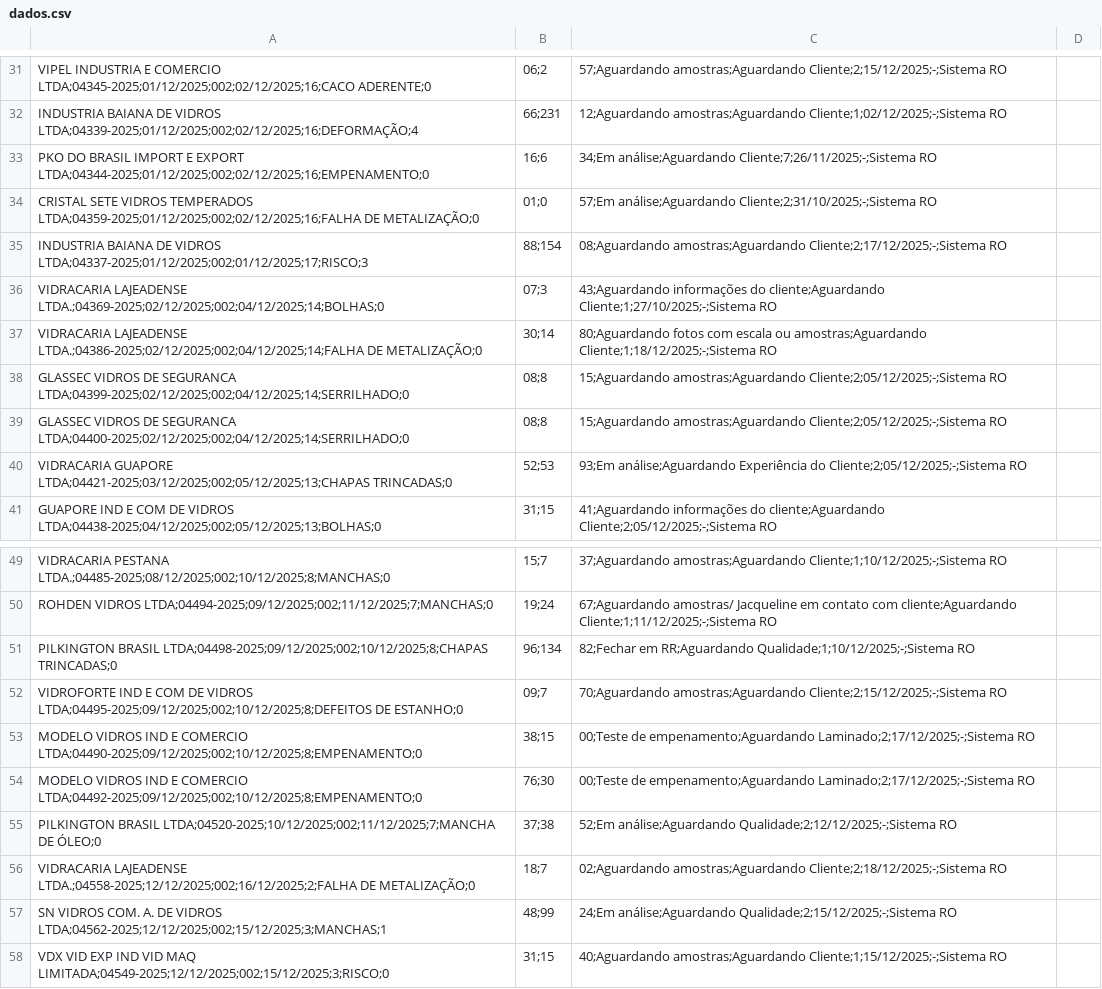
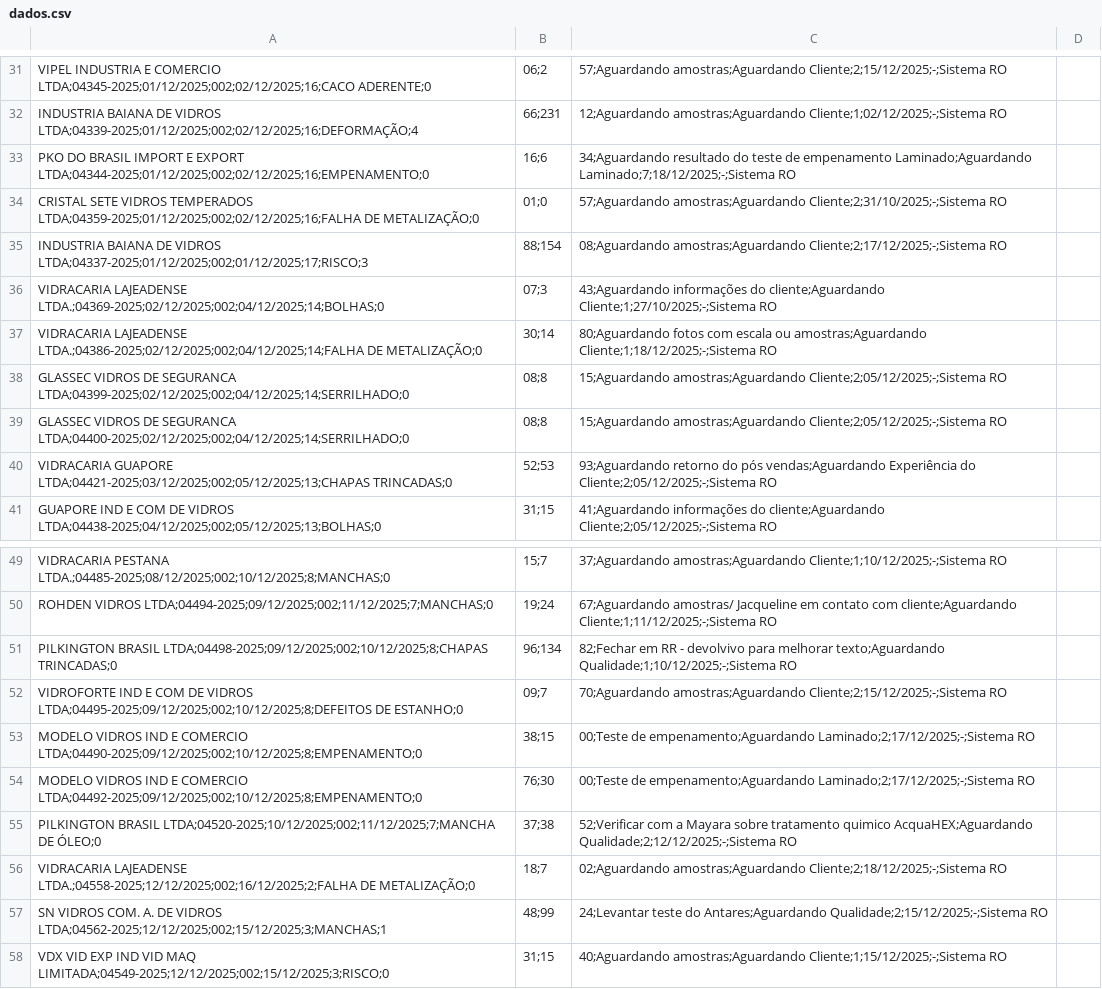
Before and after one commit to Carloscarneiro1/Dashboard, a CSV file: dados.csv, drawn as a sheet; only a part is shown, gaps mark what is left out; the diff covers the shown part only.

```diff
--- a/dados.csv
+++ b/dados.csv
@@ -32,4 +32,4 @@ VIPEL INDUSTRIA E COMERCIO LTDA;04345-2025;01/12/2025;002;02/12/2025;16;CACO ADE
 INDUSTRIA BAIANA DE VIDROS LTDA;04339-2025;01/12/2025;002;02/12/2025;16;DEFORMAÇÃO;4,66;231,12;Aguardando amostras;Aguardando Cliente;1;02/12/2025;-;Sistema RO
-PKO DO BRASIL IMPORT E EXPORT LTDA;04344-2025;01/12/2025;002;02/12/2025;16;EMPENAMENTO;0,16;6,34;Em análise;Aguardando Cliente;7;26/11/2025;-;Sistema RO
-CRISTAL SETE VIDROS TEMPERADOS LTDA;04359-2025;01/12/2025;002;02/12/2025;16;FALHA DE METALIZAÇÃO;0,01;0,57;Em análise;Aguardando Cliente;2;31/10/2025;-;Sistema RO
+PKO DO BRASIL IMPORT E EXPORT LTDA;04344-2025;01/12/2025;002;02/12/2025;16;EMPENAMENTO;0,16;6,34;Aguardando resultado do teste de empenamento Laminado;Aguardando Laminado;7;18/12/2025;-;Sistema RO
+CRISTAL SETE VIDROS TEMPERADOS LTDA;04359-2025;01/12/2025;002;02/12/2025;16;FALHA DE METALIZAÇÃO;0,01;0,57;Aguardando amostras;Aguardando Cliente;2;31/10/2025;-;Sistema RO
 INDUSTRIA BAIANA DE VIDROS LTDA;04337-2025;01/12/2025;002;01/12/2025;17;RISCO;3,88;154,08;Aguardando amostras;Aguardando Cliente;2;17/12/2025;-;Sistema RO
@@ -39,3 +39,3 @@ GLASSEC VIDROS DE SEGURANCA LTDA;04399-2025;02/12/2025;002;04/12/2025;14;SERRILH
 GLASSEC VIDROS DE SEGURANCA LTDA;04400-2025;02/12/2025;002;04/12/2025;14;SERRILHADO;0,08;8,15;Aguardando amostras;Aguardando Cliente;2;05/12/2025;-;Sistema RO
-VIDRACARIA GUAPORE LTDA;04421-2025;03/12/2025;002;05/12/2025;13;CHAPAS TRINCADAS;0,52;53,93;Em análise;Aguardando Experiência do Cliente;2;05/12/2025;-;Sistema RO
+VIDRACARIA GUAPORE LTDA;04421-2025;03/12/2025;002;05/12/2025;13;CHAPAS TRINCADAS;0,52;53,93;Aguardando retorno do pós vendas;Aguardando Experiência do Cliente;2;05/12/2025;-;Sistema RO
 GUAPORE IND E COM DE VIDROS LTDA;04438-2025;04/12/2025;002;05/12/2025;13;BOLHAS;0,31;15,41;Aguardando informações do cliente;Aguardando Cliente;2;05/12/2025;-;Sistema RO
@@ -50,3 +50,3 @@ VIDRACARIA PESTANA LTDA.;04485-2025;08/12/2025;002;10/12/2025;8;MANCHAS;0,15;7,3
 ROHDEN VIDROS LTDA;04494-2025;09/12/2025;002;11/12/2025;7;MANCHAS;0,19;24,67;Aguardando amostras/ Jacqueline em contato com cliente;Aguardando Cliente;1;11/12/2025;-;Sistema RO
-PILKINGTON BRASIL LTDA;04498-2025;09/12/2025;002;10/12/2025;8;CHAPAS TRINCADAS;0,96;134,82;Fechar em RR;Aguardando Qualidade;1;10/12/2025;-;Sistema RO
+PILKINGTON BRASIL LTDA;04498-2025;09/12/2025;002;10/12/2025;8;CHAPAS TRINCADAS;0,96;134,82;Fechar em RR - devolvivo para melhorar texto;Aguardando Qualidade;1;10/12/2025;-;Sistema RO
 VIDROFORTE IND E COM DE VIDROS LTDA;04495-2025;09/12/2025;002;10/12/2025;8;DEFEITOS DE ESTANHO;0,09;7,70;Aguardando amostras;Aguardando Cliente;2;15/12/2025;-;Sistema RO
@@ -54,5 +54,5 @@ MODELO VIDROS IND E COMERCIO LTDA;04490-2025;09/12/2025;002;10/12/2025;8;EMPENAM
 MODELO VIDROS IND E COMERCIO LTDA;04492-2025;09/12/2025;002;10/12/2025;8;EMPENAMENTO;0,76;30,00;Teste de empenamento;Aguardando Laminado;2;17/12/2025;-;Sistema RO
-PILKINGTON BRASIL LTDA;04520-2025;10/12/2025;002;11/12/2025;7;MANCHA DE ÓLEO;0,37;38,52;Em análise;Aguardando Qualidade;2;12/12/2025;-;Sistema RO
+PILKINGTON BRASIL LTDA;04520-2025;10/12/2025;002;11/12/2025;7;MANCHA DE ÓLEO;0,37;38,52;Verificar com a Mayara sobre tratamento quimico AcquaHEX;Aguardando Qualidade;2;12/12/2025;-;Sistema RO
 VIDRACARIA LAJEADENSE LTDA.;04558-2025;12/12/2025;002;16/12/2025;2;FALHA DE METALIZAÇÃO;0,18;7,02;Aguardando amostras;Aguardando Cliente;2;18/12/2025;-;Sistema RO
-SN VIDROS COM. A. DE VIDROS LTDA;04562-2025;12/12/2025;002;15/12/2025;3;MANCHAS;1,48;99,24;Em análise;Aguardando Qualidade;2;15/12/2025;-;Sistema RO
+SN VIDROS COM. A. DE VIDROS LTDA;04562-2025;12/12/2025;002;15/12/2025;3;MANCHAS;1,48;99,24;Levantar teste do Antares;Aguardando Qualidade;2;15/12/2025;-;Sistema RO
 VDX VID EXP IND VID MAQ LIMITADA;04549-2025;12/12/2025;002;15/12/2025;3;RISCO;0,31;15,40;Aguardando amostras;Aguardando Cliente;1;15/12/2025;-;Sistema RO
```
Also changed, not shown: 13 edited cells elsewhere in this file.
